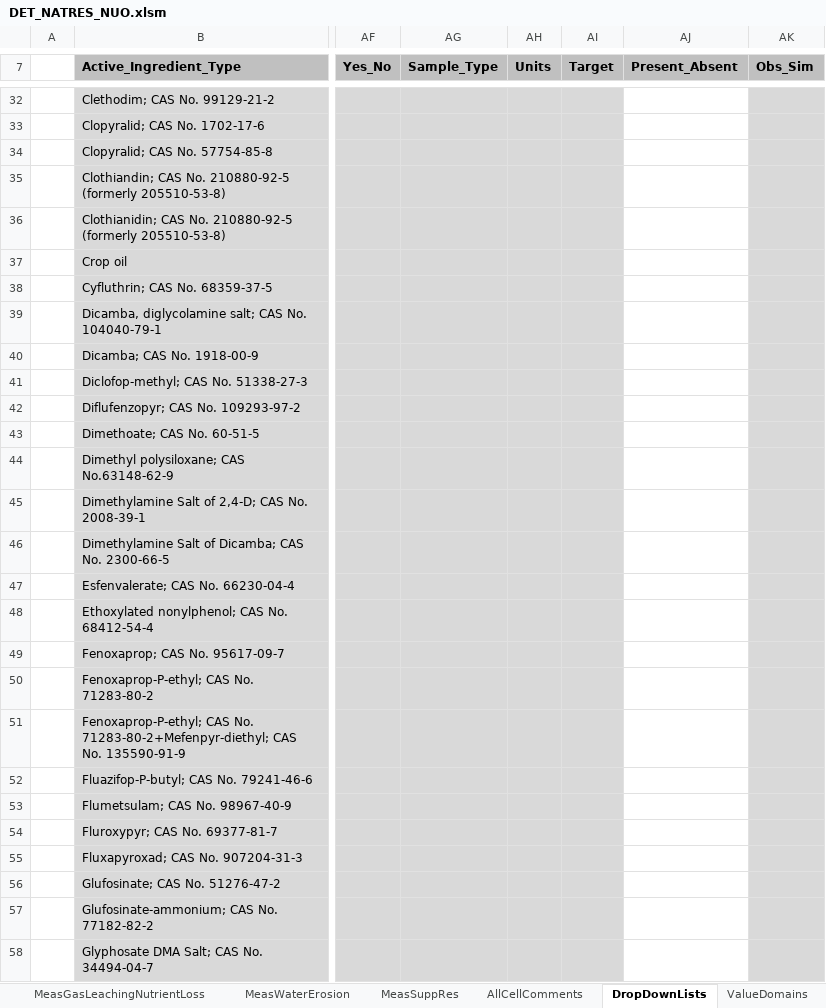
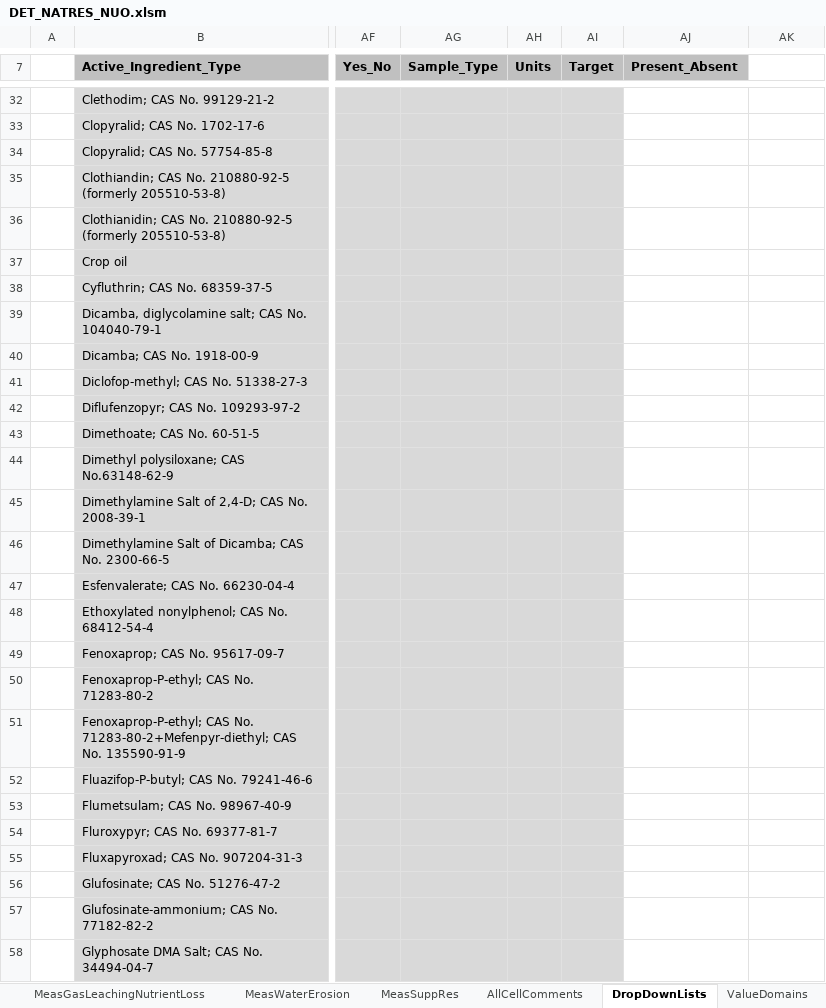
Before and after one commit to ARS-PDI/agcros-det, an Excel workbook: DET_NATRES_NUO.xlsm, sheet DropDownLists, drawn as a sheet; only a part is shown, gaps mark what is left out; values as stored, in another font and other column widths than the file's, no borders; charts and pictures not drawn; the diff covers the shown part only; the diff names each change by its address in the sheet, - before the commit and + after, or states it on an @@ line.

```diff
--- a/DET_NATRES_NUO.xlsm (sheet DropDownLists)
+++ b/DET_NATRES_NUO.xlsm (sheet DropDownLists)
-AK7: Obs_Sim
+AK7: (empty)
-AK7 fill: #C0C0C0
+AK7 fill: none
-AK32:AK58 fill: #D9D9D9
+AK32:AK58 fill: none
```
Also changed, not shown: 2 edited cells and cell formats elsewhere in this sheet, sheet Instructions, sheet ValidationData, charts or pictures.
